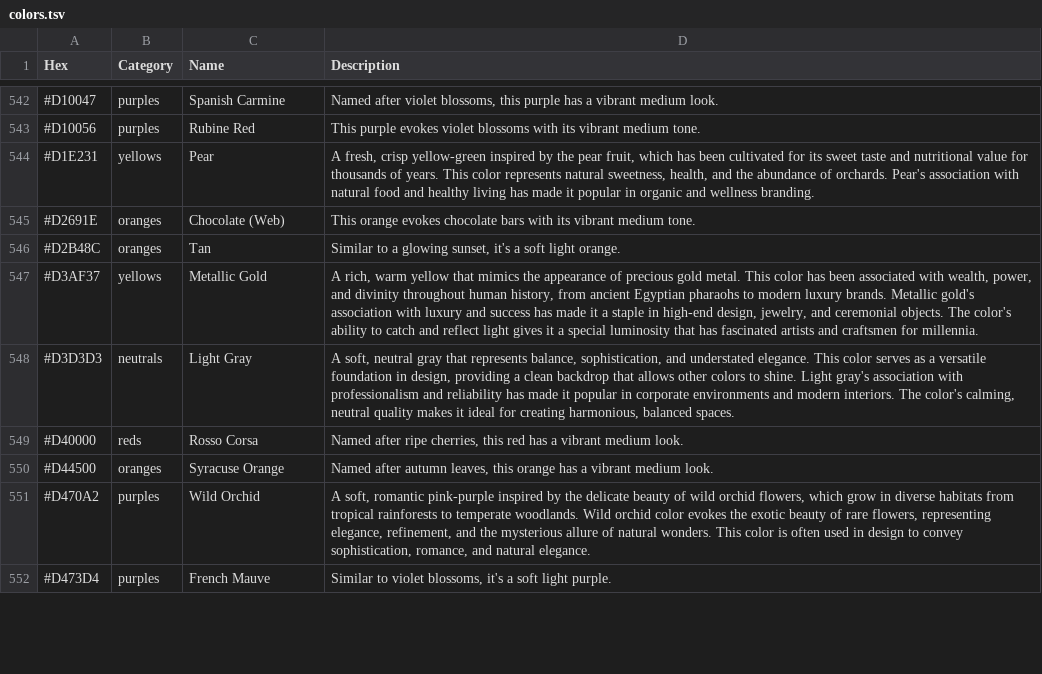
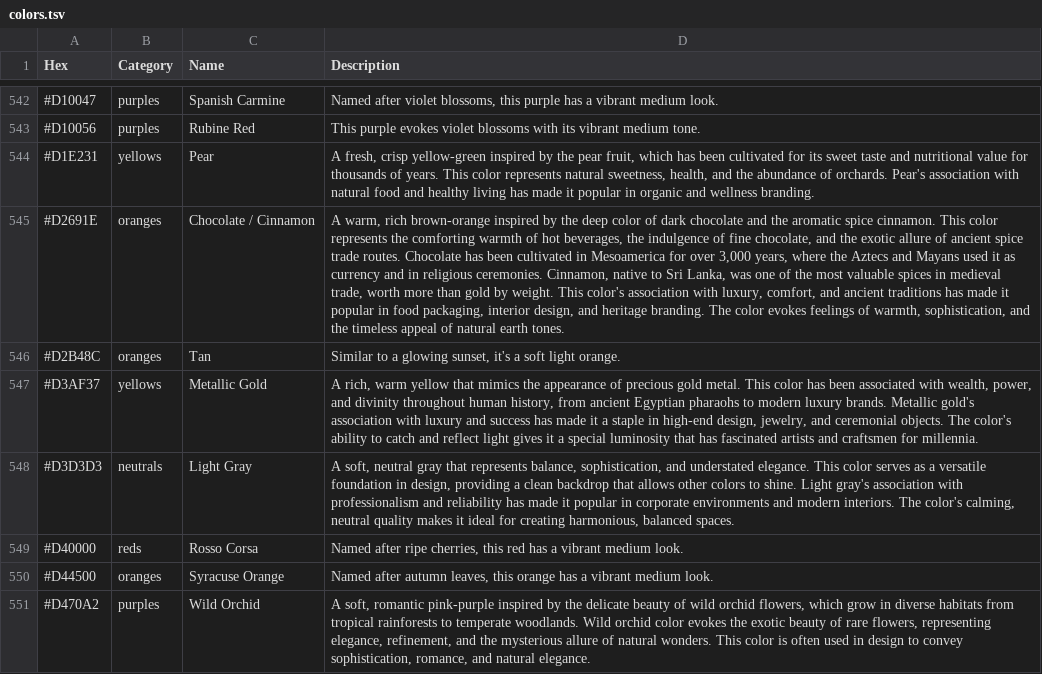
Before and after one commit to atomantic/HueKnew, a TSV file: HueKnew/Data/colors.tsv, drawn as a sheet; only a part is shown, gaps mark what is left out; the shorter side is filled out with more unchanged rows; the diff names each change by its address in the sheet, - before the commit and + after, or states it on an @@ line.

Commit message:
spec goals and color comparisons

```diff
--- a/HueKnew/Data/colors.tsv
+++ b/HueKnew/Data/colors.tsv
-C545 (Name): Chocolate (Web)
+C545 (Name): Chocolate / Cinnamon
-D545 (Description): This orange evokes chocolate bars with its vibrant medium tone.
+D545 (Description): A warm, rich brown-orange inspired by the deep color of dark chocolate and the aromatic spice cinnamon. This color represents the comforting warmth of hot beverages, the indulgence of fine chocolate, and the exotic allure of ancient spice trade routes. Chocolate has been cultivated in Mesoamerica for over 3,000 years, where the Aztecs and Mayans used it as currency and in religious ceremonies. Cinnamon, native to Sri Lanka, was one of the most valuable spices in medieval trade, worth more than gold by weight. This color's association with luxury, comfort, and ancient traditions has made it popular in food packaging, interior design, and heritage branding. The color evokes feelings of warmth, sophistication, and the timeless appeal of natural earth tones.
```
Also changed, not shown: 1 other file.
